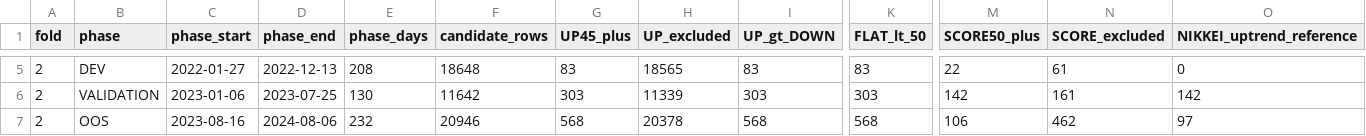
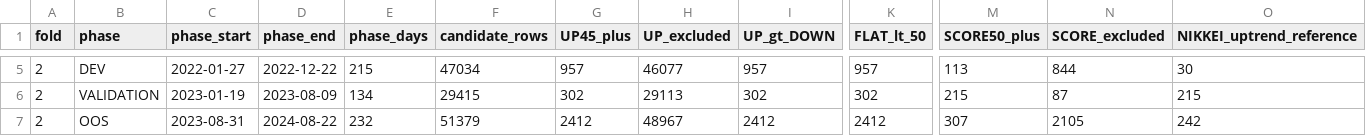
Before and after one commit to aifuu/stock-ai, a CSV file: multi_oos_fold_funnel.csv, drawn as a sheet; only a part is shown, gaps mark what is left out; the diff covers the shown part only; the diff names each change by its address in the sheet, - before the commit and + after, or states it on an @@ line.

```diff
--- a/multi_oos_fold_funnel.csv
+++ b/multi_oos_fold_funnel.csv
-D5 (phase_end): 2022-12-13
+D5 (phase_end): 2022-12-22
-E5 (phase_days): 208
+E5 (phase_days): 215
-F5 (candidate_rows): 18648
+F5 (candidate_rows): 47034
-G5 (UP45_plus): 83
+G5 (UP45_plus): 957
-H5 (UP_excluded): 18565
+H5 (UP_excluded): 46077
-I5 (UP_gt_DOWN): 83
+I5 (UP_gt_DOWN): 957
-K5 (FLAT_lt_50): 83
+K5 (FLAT_lt_50): 957
-M5 (SCORE50_plus): 22
+M5 (SCORE50_plus): 113
-N5 (SCORE_excluded): 61
+N5 (SCORE_excluded): 844
-O5 (NIKKEI_uptrend_reference): 0
+O5 (NIKKEI_uptrend_reference): 30
-C6 (phase_start): 2023-01-06
+C6 (phase_start): 2023-01-19
-D6 (phase_end): 2023-07-25
+D6 (phase_end): 2023-08-09
-E6 (phase_days): 130
+E6 (phase_days): 134
-F6 (candidate_rows): 11642
+F6 (candidate_rows): 29415
-G6 (UP45_plus): 303
+G6 (UP45_plus): 302
-H6 (UP_excluded): 11339
+H6 (UP_excluded): 29113
-I6 (UP_gt_DOWN): 303
+I6 (UP_gt_DOWN): 302
-K6 (FLAT_lt_50): 303
+K6 (FLAT_lt_50): 302
-M6 (SCORE50_plus): 142
+M6 (SCORE50_plus): 215
-N6 (SCORE_excluded): 161
+N6 (SCORE_excluded): 87
-O6 (NIKKEI_uptrend_reference): 142
+O6 (NIKKEI_uptrend_reference): 215
-C7 (phase_start): 2023-08-16
+C7 (phase_start): 2023-08-31
-D7 (phase_end): 2024-08-06
+D7 (phase_end): 2024-08-22
-F7 (candidate_rows): 20946
+F7 (candidate_rows): 51379
-G7 (UP45_plus): 568
+G7 (UP45_plus): 2412
-H7 (UP_excluded): 20378
+H7 (UP_excluded): 48967
-I7 (UP_gt_DOWN): 568
+I7 (UP_gt_DOWN): 2412
-K7 (FLAT_lt_50): 568
+K7 (FLAT_lt_50): 2412
-M7 (SCORE50_plus): 106
+M7 (SCORE50_plus): 307
-N7 (SCORE_excluded): 462
+N7 (SCORE_excluded): 2105
-O7 (NIKKEI_uptrend_reference): 97
+O7 (NIKKEI_uptrend_reference): 242
```
Also changed, not shown: 91 edited cells elsewhere in this file, adversarial_dev_selected_candidates.csv, adversarial_oos_near_miss.csv, 12 other files.
